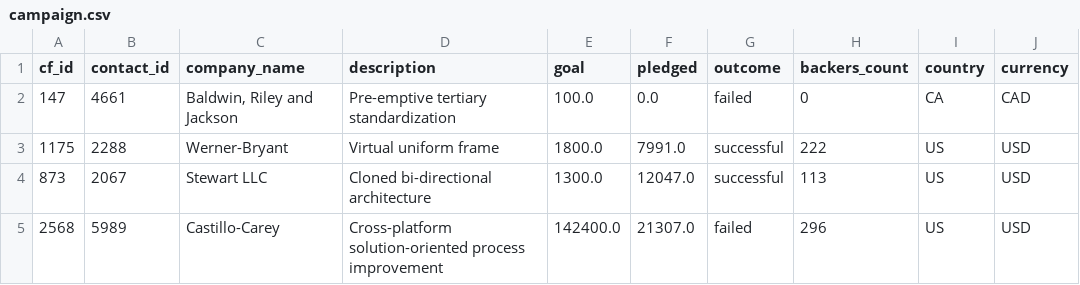
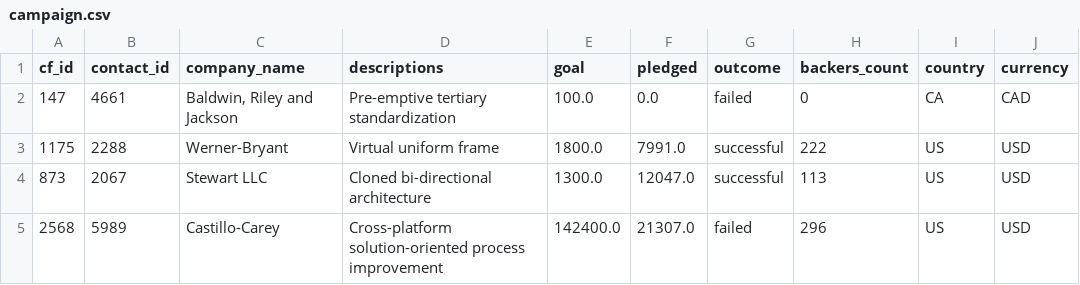
Before and after one commit to abdyraman/Crowdfunding_ETL, a CSV file: Resources/campaign.csv, drawn as a sheet; only a part is shown; the diff names each change by its address in the sheet, - before the commit and + after, or states it on an @@ line.

Commit message:
campaign final

```diff
--- a/Resources/campaign.csv
+++ b/Resources/campaign.csv
-D1: description
+D1: descriptions
```
Also changed, not shown: 3 other files.
